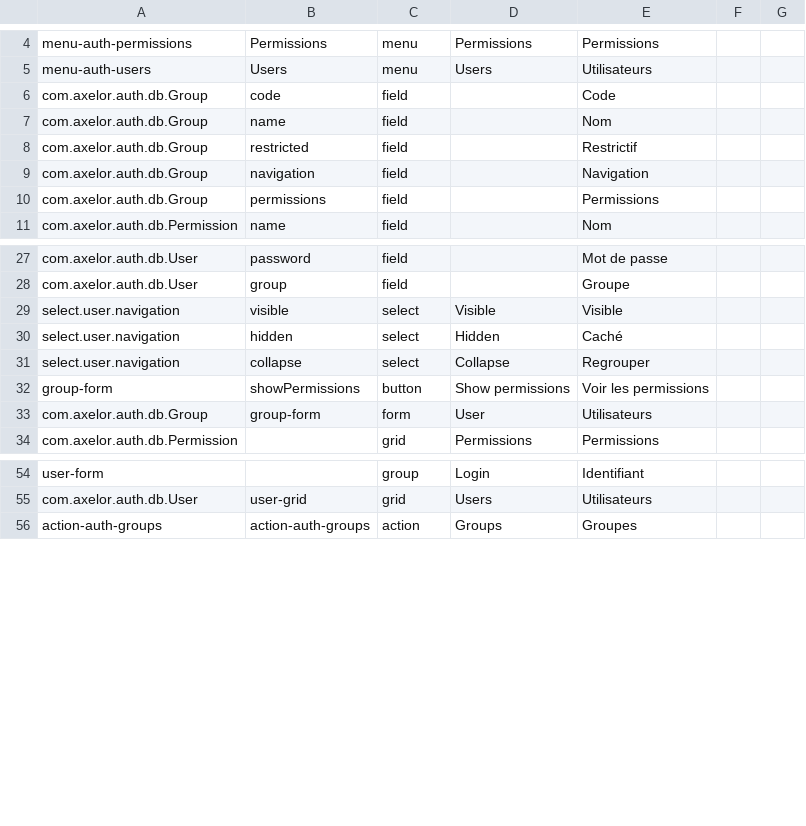
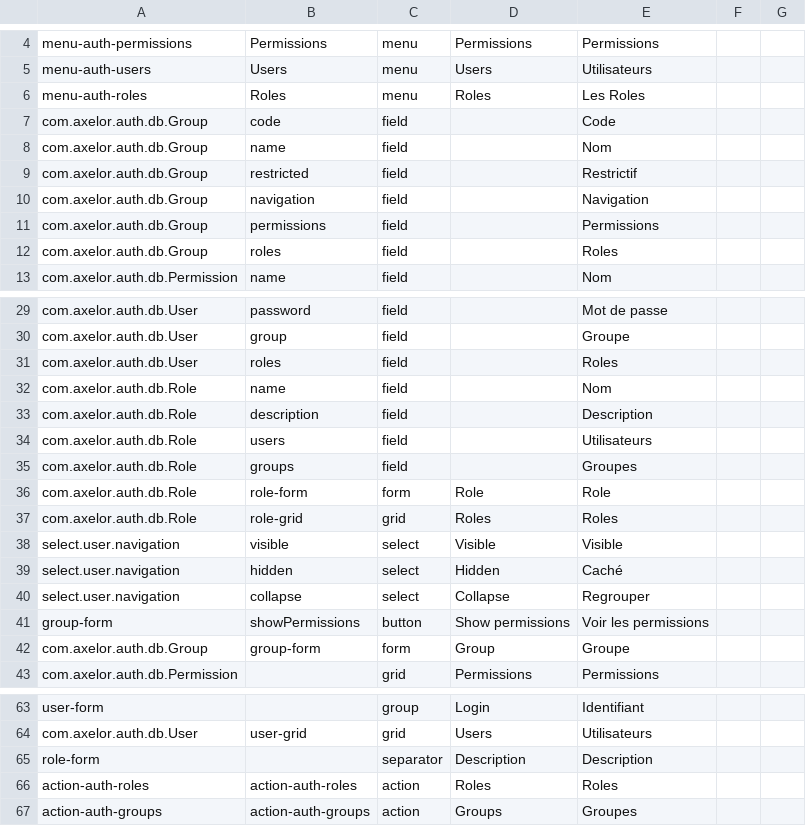
Before and after one commit to axelor/axelor-open-platform, a CSV file: axelor-auth/src/main/resources/i18n/fr.csv, drawn as a sheet; only a part is shown, gaps mark what is left out.

Commit message:
Add entity Role.

```diff
--- a/axelor-auth/src/main/resources/i18n/fr.csv
+++ b/axelor-auth/src/main/resources/i18n/fr.csv
@@ -5,2 +5,3 @@
 "menu-auth-users","Users","menu","Users","Utilisateurs","",""
+"menu-auth-roles","Roles","menu","Roles","Les Roles","",""
 "com.axelor.auth.db.Group","code","field","","Code","",""
@@ -10,2 +11,3 @@
 "com.axelor.auth.db.Group","permissions","field","","Permissions","",""
+"com.axelor.auth.db.Group","roles","field","","Roles","",""
 "com.axelor.auth.db.Permission","name","field","","Nom","",""
@@ -28,2 +30,9 @@
 "com.axelor.auth.db.User","group","field","","Groupe","",""
+"com.axelor.auth.db.User","roles","field","","Roles","",""
+"com.axelor.auth.db.Role","name","field","","Nom","",""
+"com.axelor.auth.db.Role","description","field","","Description","",""
+"com.axelor.auth.db.Role","users","field","","Utilisateurs","",""
+"com.axelor.auth.db.Role","groups","field","","Groupes","",""
+"com.axelor.auth.db.Role","role-form","form","Role","Role","",""
+"com.axelor.auth.db.Role","role-grid","grid","Roles","Roles","",""
 "select.user.navigation","visible","select","Visible","Visible","",""
@@ -32,3 +41,3 @@
 "group-form","showPermissions","button","Show permissions","Voir les permissions","",""
-"com.axelor.auth.db.Group","group-form","form","User","Utilisateurs","",""
+"com.axelor.auth.db.Group","group-form","form","Group","Groupe","",""
 "com.axelor.auth.db.Permission","","grid","Permissions","Permissions","",""
@@ -55,2 +64,4 @@
 "com.axelor.auth.db.User","user-grid","grid","Users","Utilisateurs","",""
+"role-form","","separator","Description","Description","",""
+"action-auth-roles","action-auth-roles","action","Roles","Roles","",""
 "action-auth-groups","action-auth-groups","action","Groups","Groupes","",""
```
Also changed, not shown: 7 other files.
